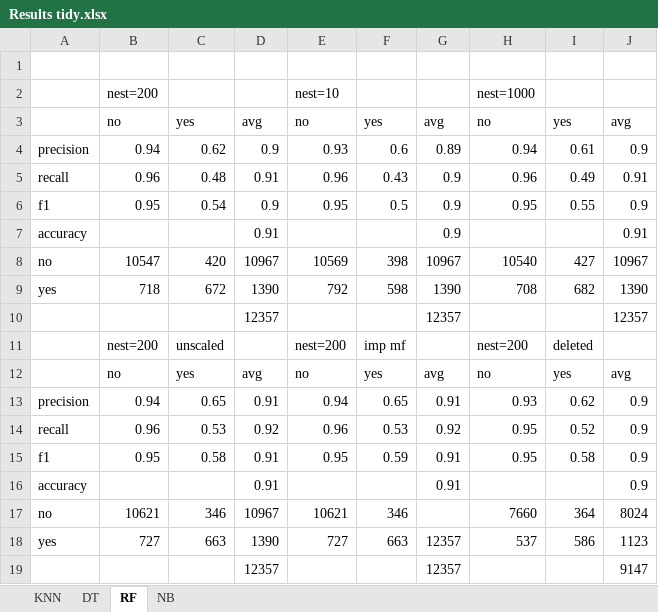
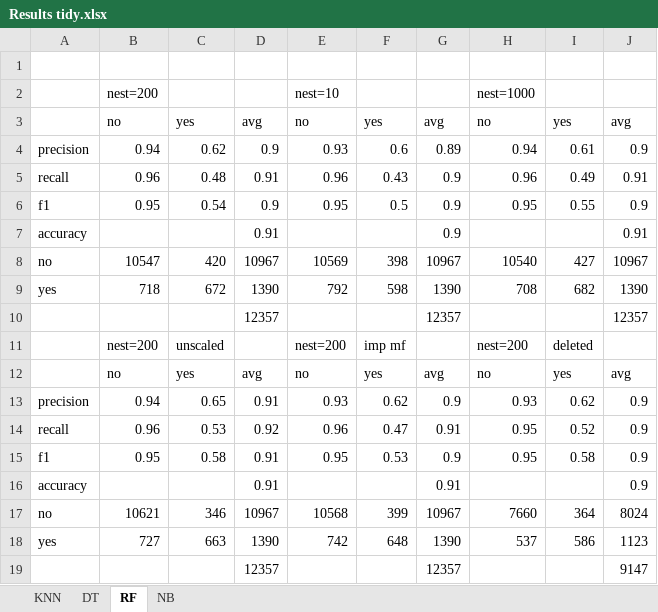
Before and after one commit to jankovicgd/ml_course, an Excel workbook: Assignment/Data/Bank/bank-additional/Results tidy.xlsx, sheet RF, drawn as a sheet; values as stored, in another font and other column widths than the file's, no borders; the diff names each change by its address in the sheet, - before the commit and + after, or states it on an @@ line.

```diff
--- a/Assignment/Data/Bank/bank-additional/Results tidy.xlsx (sheet RF)
+++ b/Assignment/Data/Bank/bank-additional/Results tidy.xlsx (sheet RF)
-E13: 0.94
+E13: 0.93
-F13: 0.65
+F13: 0.62
-G13: 0.91
+G13: 0.9
-F14: 0.53
+F14: 0.47
-G14: 0.92
+G14: 0.91
-F15: 0.59
+F15: 0.53
-G15: 0.91
+G15: 0.9
-E17: 10621
+E17: 10568
-F17: 346
+F17: 399
-G17: (empty)
+G17: 10967
-E18: 727
+E18: 742
-F18: 663
+F18: 648
-G18: 12357
+G18: 1390
```
Also changed, not shown: sheet KNN, sheet DT, sheet NB, 1 other file.
